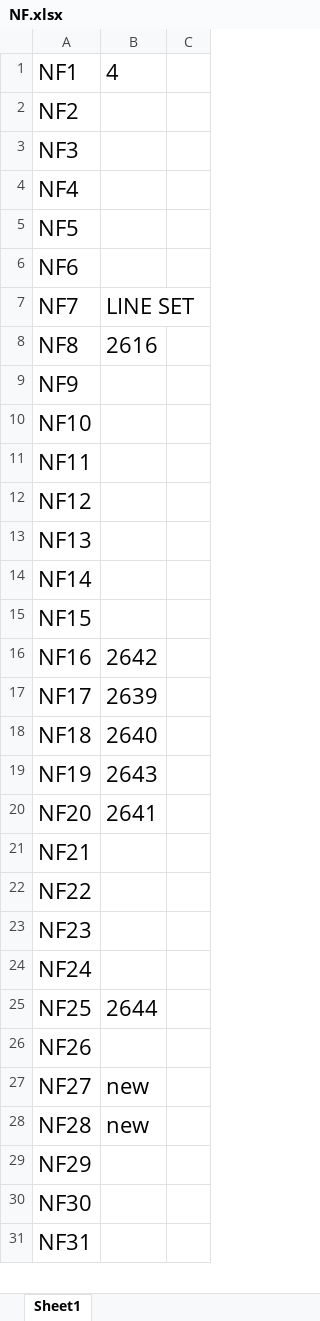
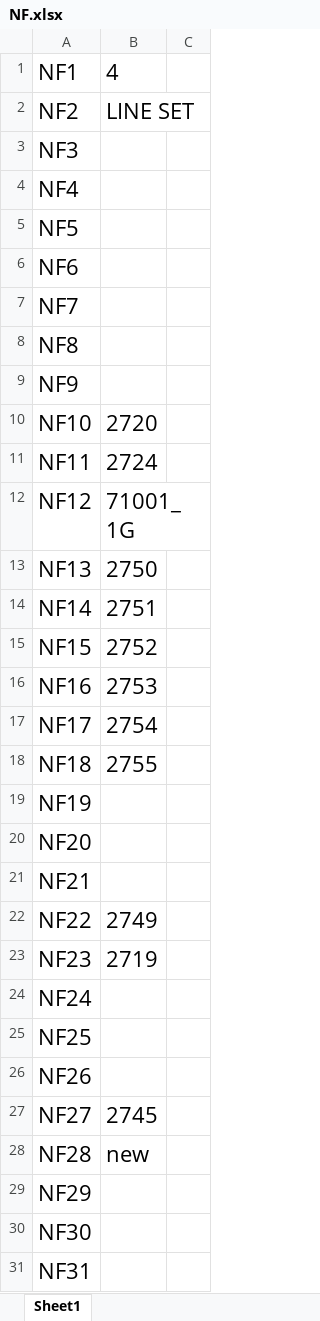
Before and after one commit to jungbinl/MappingApp, an Excel workbook: NF.xlsx, sheet Sheet1, drawn as a sheet; only a part is shown; values as stored, in another font and other column widths than the file's, no borders; the diff covers the shown part only; the diff names each change by its address in the sheet, - before the commit and + after, or states it on an @@ line.

```diff
--- a/NF.xlsx (sheet Sheet1)
+++ b/NF.xlsx (sheet Sheet1)
-B2: (empty)
+B2: LINE SET
-B7: LINE SET
+B7: (empty)
-B8: 2616
+B8: (empty)
-B10: (empty)
+B10: 2720
-B11: (empty)
+B11: 2724
-B12: (empty)
+B12: 71001_1G
-B13: (empty)
+B13: 2750
-B14: (empty)
+B14: 2751
-B15: (empty)
+B15: 2752
-B16: 2642
+B16: 2753
-B17: 2639
+B17: 2754
-B18: 2640
+B18: 2755
-B19: 2643
+B19: (empty)
-B20: 2641
+B20: (empty)
-B22: (empty)
+B22: 2749
-B23: (empty)
+B23: 2719
-B25: 2644
+B25: (empty)
-B27: new
+B27: 2745
```
Also changed, not shown: 4 added rows and 19 edited cells elsewhere in this sheet, SD.xlsx, SF.xlsx.
